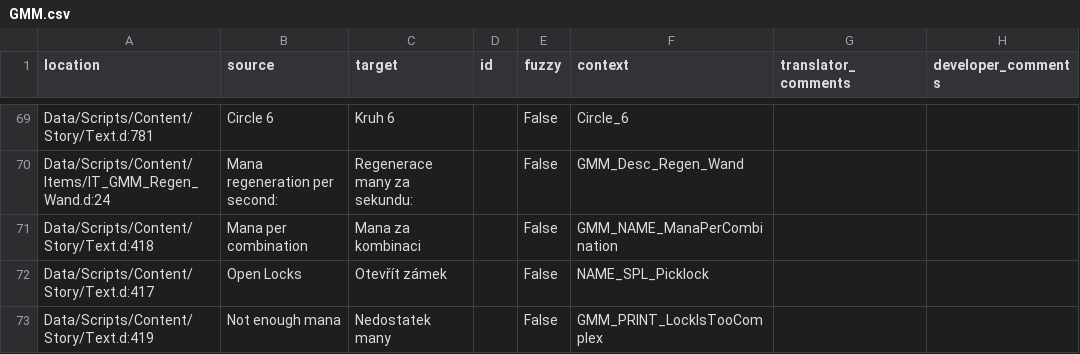
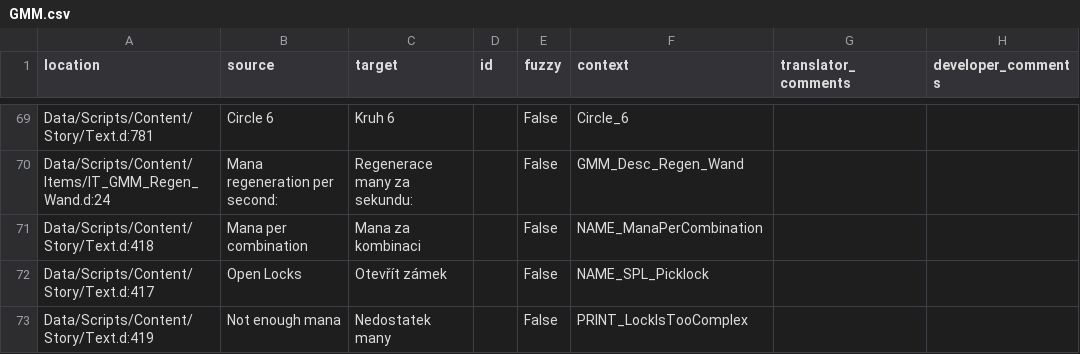
Before and after one commit to GaroK/Generous-Magic-Mod_, a CSV file: .translations/cs/GMM.csv, drawn as a sheet; only a part is shown, gaps mark what is left out.

Commit message:
edit contant names

```diff
--- a/.translations/cs/GMM.csv
+++ b/.translations/cs/GMM.csv
@@ -70,4 +70,4 @@
 "Data/Scripts/Content/Items/IT_GMM_Regen_Wand.d:24","Mana regeneration per second:","Regenerace many za sekundu:","","False","GMM_Desc_Regen_Wand","",""
-"Data/Scripts/Content/Story/Text.d:418","Mana per combination","Mana za kombinaci","","False","GMM_NAME_ManaPerCombination","",""
+"Data/Scripts/Content/Story/Text.d:418","Mana per combination","Mana za kombinaci","","False","NAME_ManaPerCombination","",""
 "Data/Scripts/Content/Story/Text.d:417","Open Locks","Otevřít zámek","","False","NAME_SPL_Picklock","",""
-"Data/Scripts/Content/Story/Text.d:419","Not enough mana","Nedostatek many","","False","GMM_PRINT_LockIsTooComplex","",""
+"Data/Scripts/Content/Story/Text.d:419","Not enough mana","Nedostatek many","","False","PRINT_LockIsTooComplex","",""
```
Also changed, not shown: .translations/en/GMM.csv.
